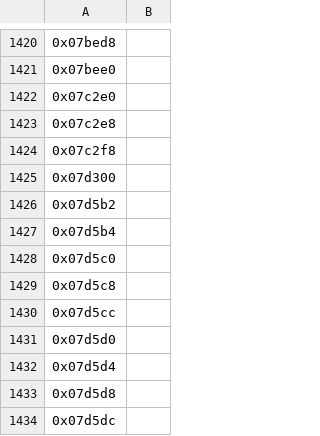
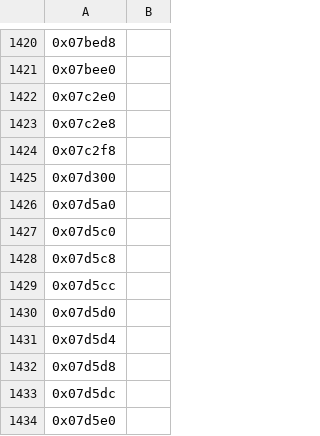
Before and after one commit to sushi-shi/giten-decomp, a TSV file: config/retail/data.tsv, drawn as a sheet; only a part is shown, gaps mark what is left out; the shorter side is filled out with more unchanged rows; the diff names each change by its address in the sheet, - before the commit and + after, or states it on an @@ line.

```diff
--- a/config/retail/data.tsv
+++ b/config/retail/data.tsv
-A1426: 0x07d5b2
+A1426: 0x07d5a0
-row 1427: 0x07d5b4
```
Also changed, not shown: 4 other files.
